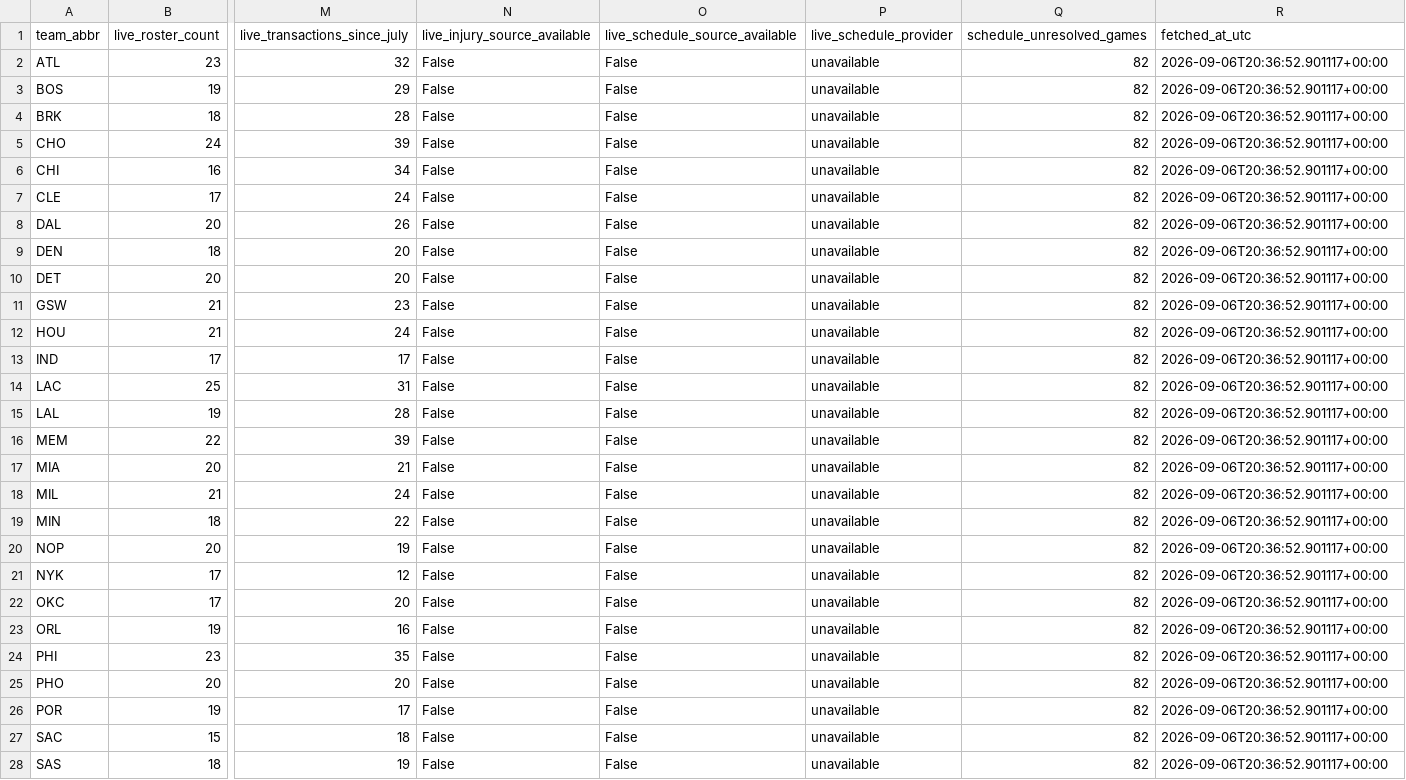
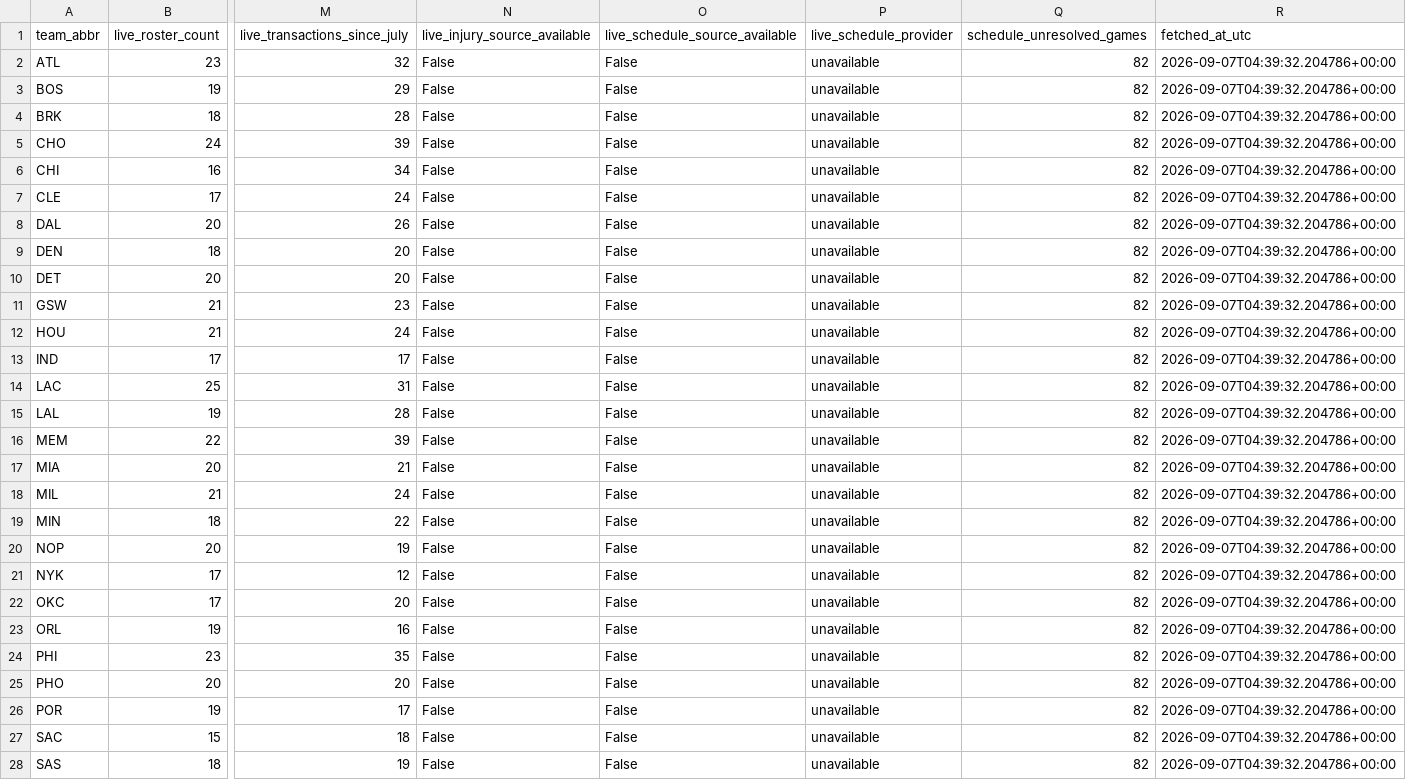
Before and after one commit to ADorsey1/nba-forecast-lab, a CSV file: data/raw/live/live_team_context.csv, drawn as a sheet; only a part is shown, gaps mark what is left out; the diff covers the shown part only; the diff names each change by its address in the sheet, - before the commit and + after, or states it on an @@ line.

```diff
--- a/data/raw/live/live_team_context.csv
+++ b/data/raw/live/live_team_context.csv
-R2:R28 (fetched_at_utc): 2026-09-06T20:36:52.901117+00:00
+R2:R28 (fetched_at_utc): 2026-09-07T04:39:32.204786+00:00
```
Also changed, not shown: 3 edited cells elsewhere in this file, data/processed/next_season_forecast.csv, 3 other files.
